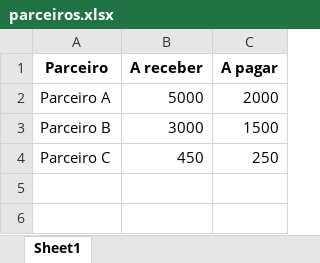
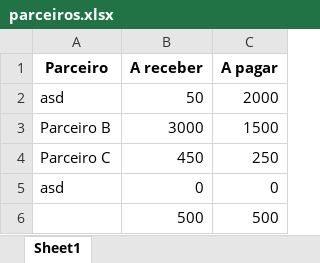
Before and after one commit to GiovanniTriunfante/Novo-Bookingproject, an Excel workbook: parceiros.xlsx, sheet Sheet1, drawn as a sheet; values as stored, in another font and other column widths than the file's, no borders; removed rows and columns are numbered as before the commit, all else as after; the diff names each change by its address in the sheet, - before the commit and + after, or states it on an @@ line.

```diff
--- a/parceiros.xlsx (sheet Sheet1)
+++ b/parceiros.xlsx (sheet Sheet1)
-row 2: Parceiro A | 5000 | 2000
+row 2: asd | 50 | 2000
+row 5: asd | 0 | 0
+row 6:  | 500 | 500
```
Also changed, not shown: proprietarios.xlsx, reservas.xlsx, 2 other files.
